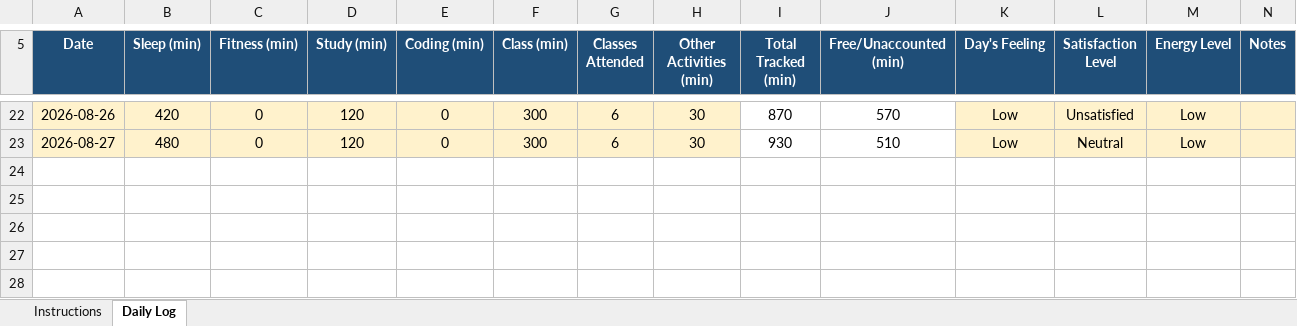
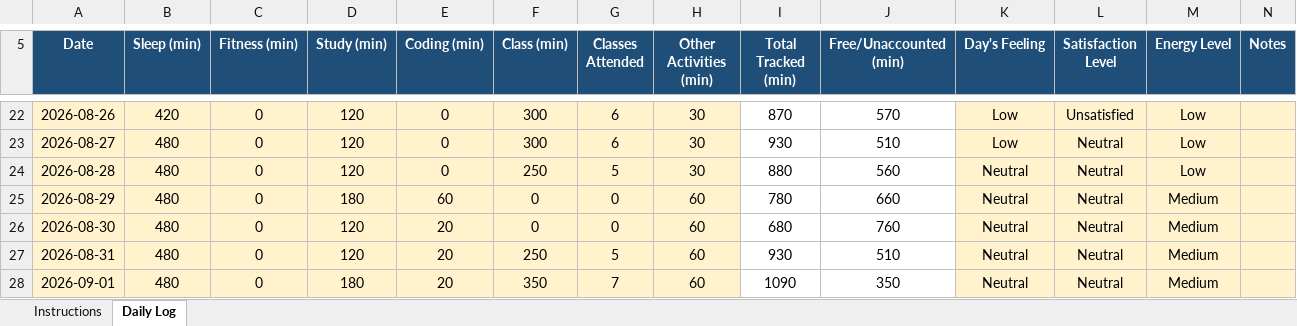
Before and after one commit to SetuKumarJha/CAP776, an Excel workbook: 12604704.xlsx, sheet Daily Log, drawn as a sheet; only a part is shown, gaps mark what is left out; values as stored, in another font and other column widths than the file's, no borders; conditional formats not drawn; the diff names each change by its address in the sheet, - before the commit and + after, or states it on an @@ line.

Commit message:
Updated daily activity

```diff
--- a/12604704.xlsx (sheet Daily Log)
+++ b/12604704.xlsx (sheet Daily Log)
+row 24: 2026-08-28 | 480 | 0 | 120 | 0 | 250 | 5 | 30 | 880 | 560 | Neutral | Neutral | Low
+row 25: 2026-08-29 | 480 | 0 | 180 | 60 | 0 | 0 | 60 | 780 | 660 | Neutral | Neutral | Medium
+row 26: 2026-08-30 | 480 | 0 | 120 | 20 | 0 | 0 | 60 | 680 | 760 | Neutral | Neutral | Medium
+row 27: 2026-08-31 | 480 | 0 | 120 | 20 | 250 | 5 | 60 | 930 | 510 | Neutral | Neutral | Medium
+row 28: 2026-09-01 | 480 | 0 | 180 | 20 | 350 | 7 | 60 | 1090 | 350 | Neutral | Neutral | Medium
```
